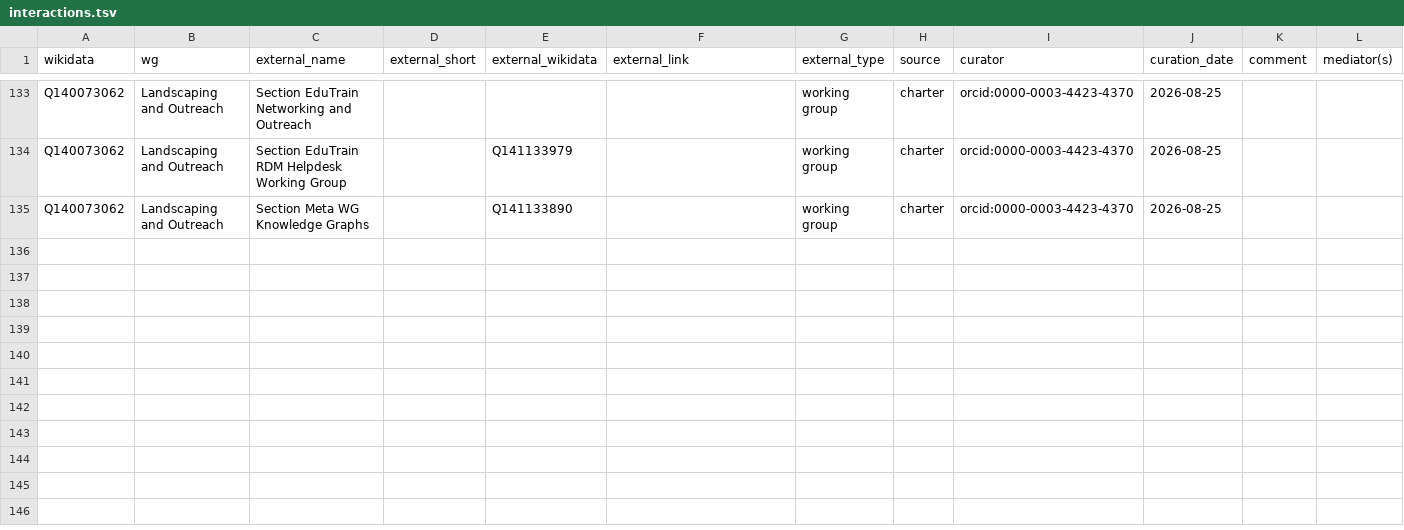
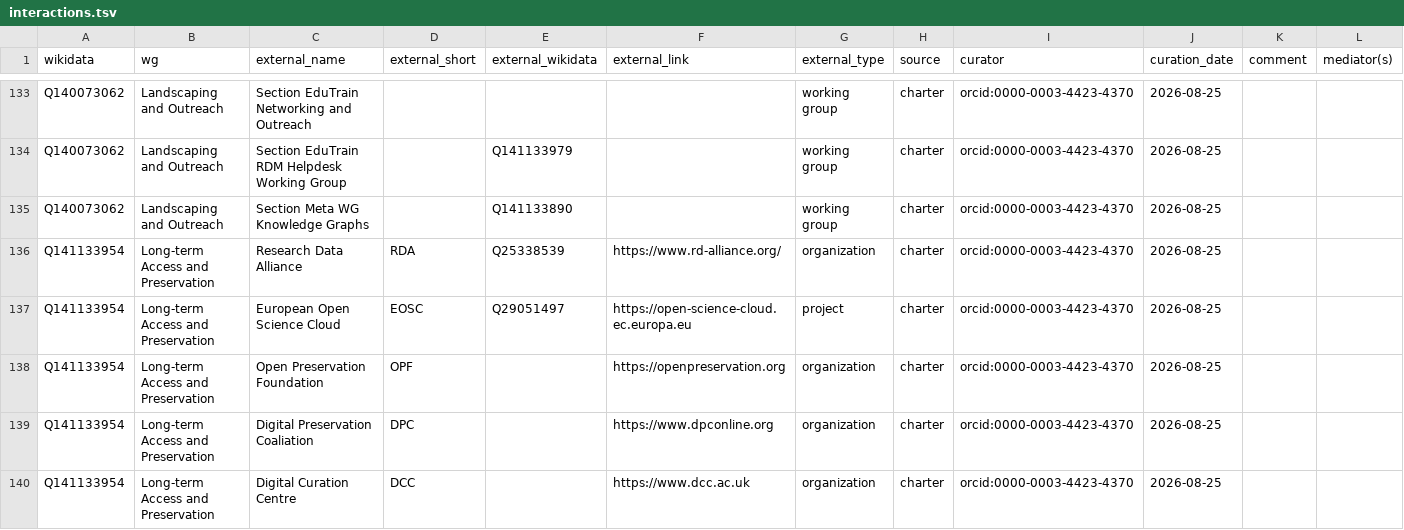
Before and after one commit to nfdi-de/section-int-wg-landscape, a TSV file: _data/interactions.tsv, drawn as a sheet; only a part is shown, gaps mark what is left out; the diff names each change by its address in the sheet, - before the commit and + after, or states it on an @@ line.

Commit message:
Update interactions.tsv

```diff
--- a/_data/interactions.tsv
+++ b/_data/interactions.tsv
+row 136: Q141133954 | Long-term Access and Preservation | Research Data Alliance | RDA | Q25338539 | https://www.rd-alliance.org/ | organization | charter | orcid:0000-0003-4423-4370 | 2026-08-25
+row 137: Q141133954 | Long-term Access and Preservation | European Open Science Cloud | EOSC | Q29051497 | https://open-science-cloud.ec.europa.eu | project | charter | orcid:0000-0003-4423-4370 | 2026-08-25
+row 138: Q141133954 | Long-term Access and Preservation | Open Preservation Foundation | OPF |  | https://openpreservation.org | organization | charter | orcid:0000-0003-4423-4370 | 2026-08-25
+row 139: Q141133954 | Long-term Access and Preservation | Digital Preservation Coaliation | DPC |  | https://www.dpconline.org | organization | charter | orcid:0000-0003-4423-4370 | 2026-08-25
+row 140: Q141133954 | Long-term Access and Preservation | Digital Curation Centre | DCC |  | https://www.dcc.ac.uk | organization | charter | orcid:0000-0003-4423-4370 | 2026-08-25
```
